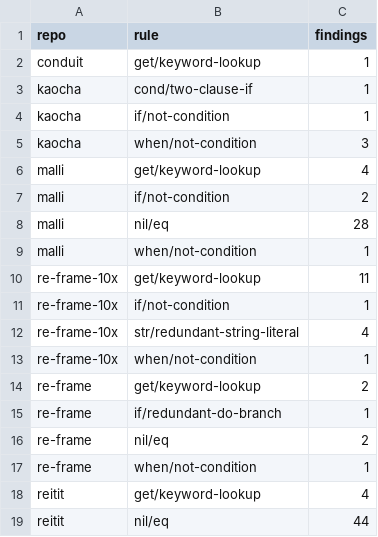
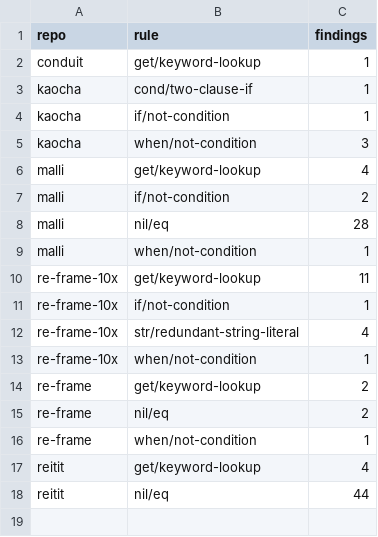
Before and after one commit to M-simplifier/formsmith, a TSV file: docs/evidence/field-trials/2026-05-08/repo-rule-summary.tsv, drawn as a sheet.

Commit message:
fix: protect syntax-quoted rewrite contexts
Treat syntax-quote, unquote, and unquote-splicing as reader-sensitive contexts so default rewrites do not break macro templates. Refresh field-trial evidence and make field-trial reproduction ignore repo-local config while keeping reports public-safe.

```diff
--- a/docs/evidence/field-trials/2026-05-08/repo-rule-summary.tsv
+++ b/docs/evidence/field-trials/2026-05-08/repo-rule-summary.tsv
@@ -14,3 +14,2 @@ re-frame-10x	when/not-condition	1
 re-frame	get/keyword-lookup	2
-re-frame	if/redundant-do-branch	1
 re-frame	nil/eq	2
```
Also changed, not shown: docs/evidence/field-trials/2026-05-08/summary.tsv, 8 other files.
